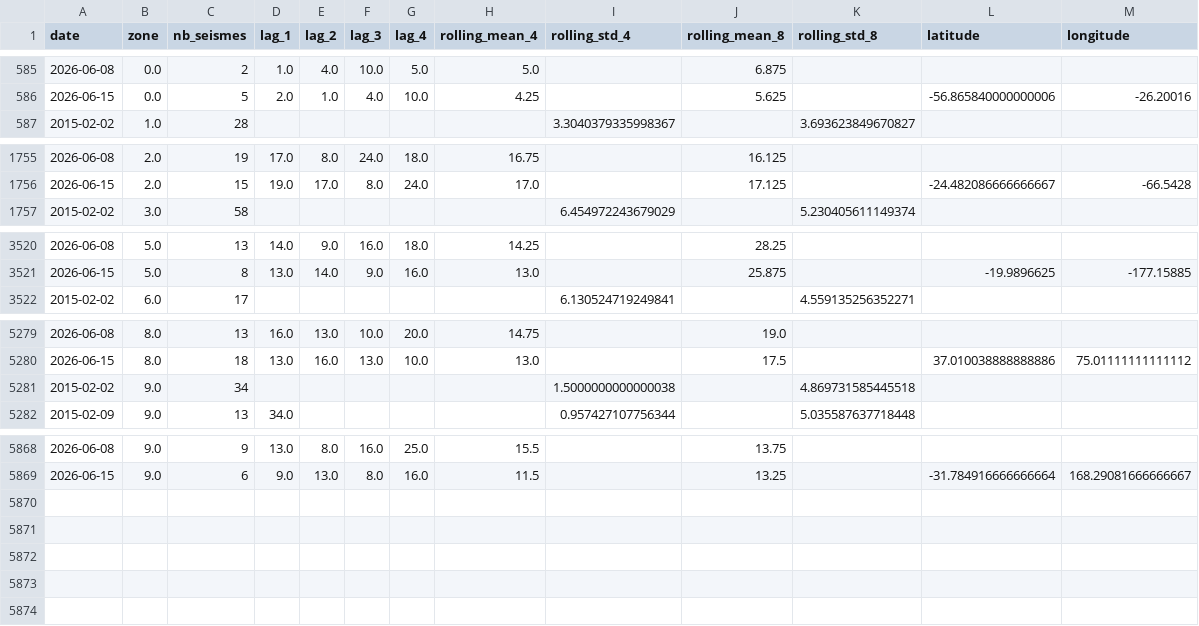
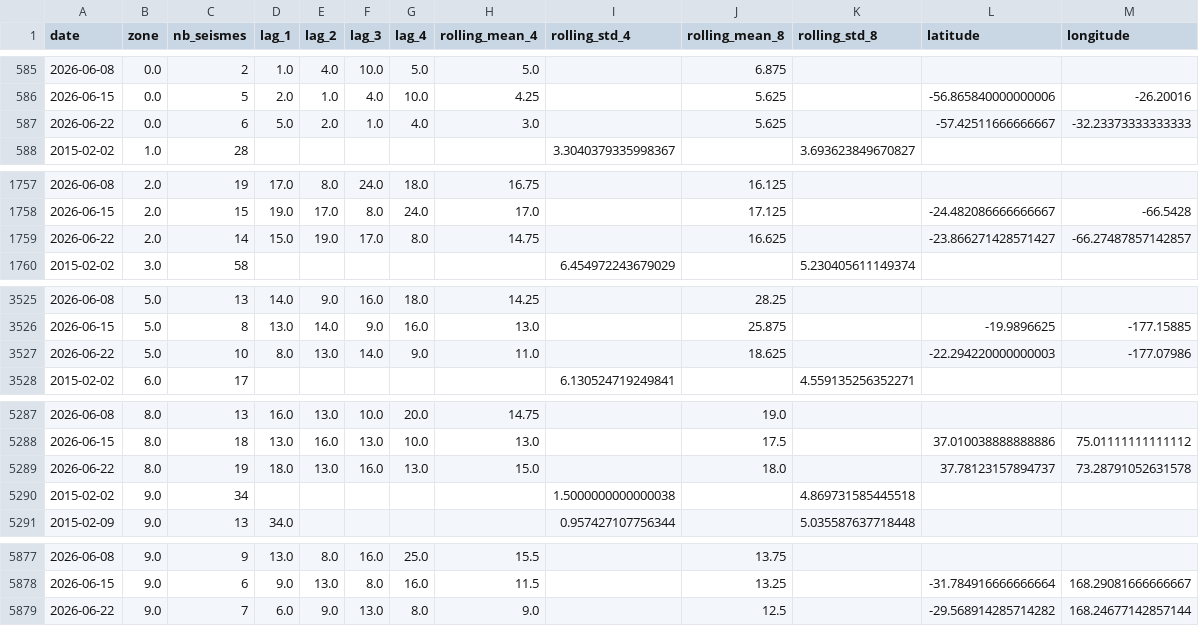
Before and after one commit to khadijazaafa/projet_ML_ISKA, a CSV file: data/zone_history.csv, drawn as a sheet; only a part is shown, gaps mark what is left out; the diff covers the shown part only; the diff names each change by its address in the sheet, - before the commit and + after, or states it on an @@ line.

```diff
--- a/data/zone_history.csv
+++ b/data/zone_history.csv
+row 587: 2026-06-22 | 0.0 | 6 | 5.0 | 2.0 | 1.0 | 4.0 | 3.0 |  | 5.625 |  | -57.42511666666667 | -32.23373333333333
+row 1759: 2026-06-22 | 2.0 | 14 | 15.0 | 19.0 | 17.0 | 8.0 | 14.75 |  | 16.625 |  | -23.866271428571427 | -66.27487857142857
+row 3527: 2026-06-22 | 5.0 | 10 | 8.0 | 13.0 | 14.0 | 9.0 | 11.0 |  | 18.625 |  | -22.294220000000003 | -177.07986
+row 5289: 2026-06-22 | 8.0 | 19 | 18.0 | 13.0 | 16.0 | 13.0 | 15.0 |  | 18.0 |  | 37.78123157894737 | 73.28791052631578
+row 5879: 2026-06-22 | 9.0 | 7 | 6.0 | 9.0 | 13.0 | 8.0 | 9.0 |  | 12.5 |  | -29.568914285714282 | 168.24677142857144
```
Also changed, not shown: 5 added rows and 11 edited cells elsewhere in this file, data/weekly_history.csv, 7 other files.
